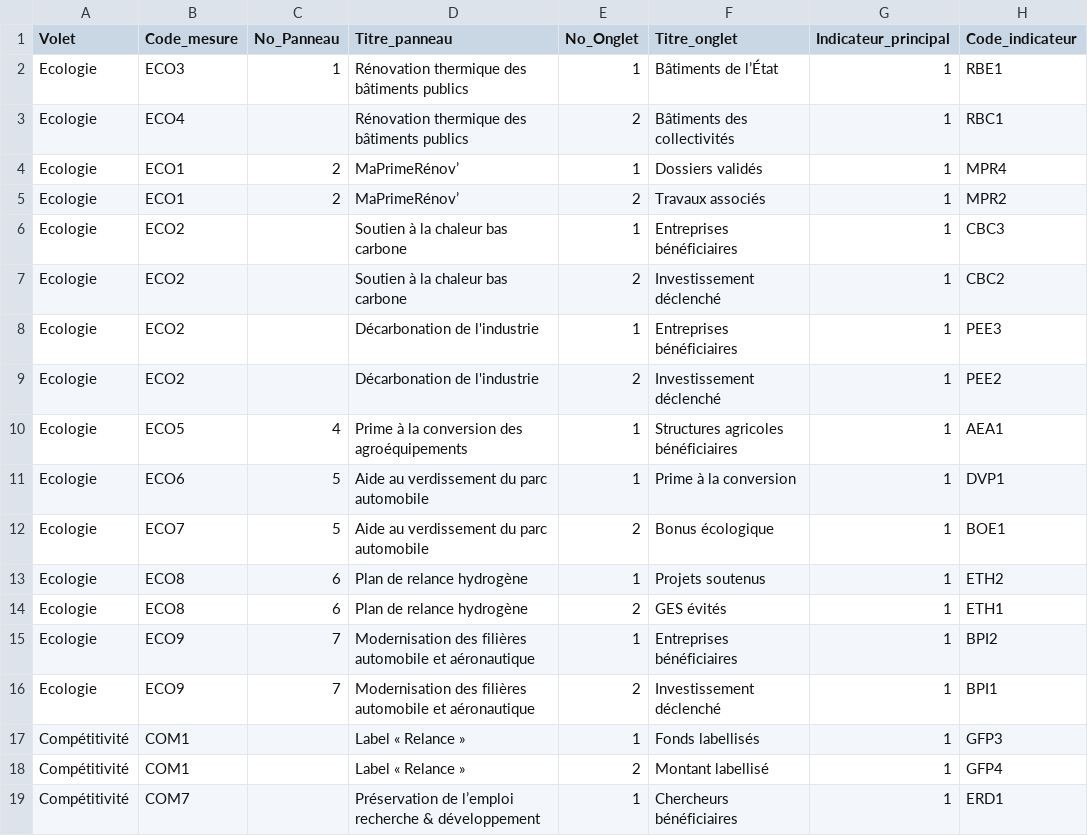
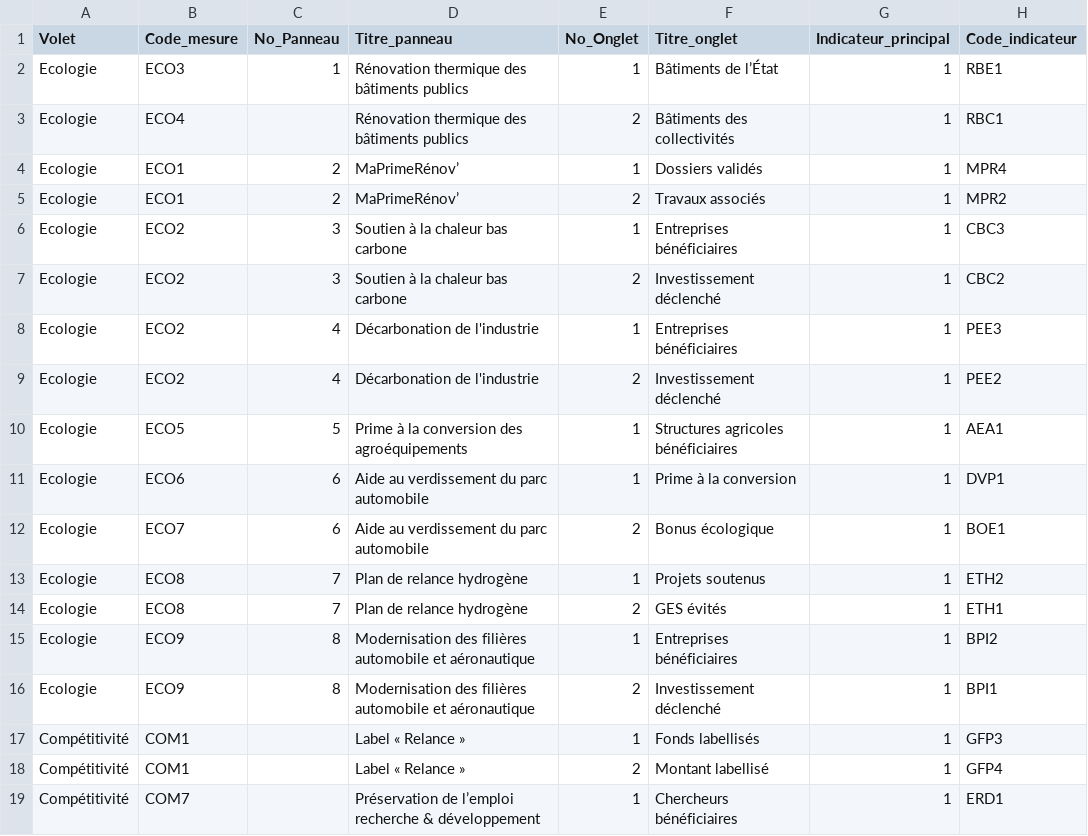
Before and after one commit to 139bercy/dashboard_widgets, a CSV file: dashboard-configuration/Web_edito v_1.csv, drawn as a sheet; only a part is shown; the diff names each change by its address in the sheet, - before the commit and + after, or states it on an @@ line.

Commit message:
Réactivation de certains indicateurs

```diff
--- a/dashboard-configuration/Web_edito v_1.csv
+++ b/dashboard-configuration/Web_edito v_1.csv
-C6:C7 (No_Panneau): (empty)
+C6:C7 (No_Panneau): 3
-C8:C9 (No_Panneau): (empty)
+C8:C9 (No_Panneau): 4
-C10 (No_Panneau): 4
+C10 (No_Panneau): 5
-C11:C12 (No_Panneau): 5
+C11:C12 (No_Panneau): 6
-C13:C14 (No_Panneau): 6
+C13:C14 (No_Panneau): 7
-C15:C16 (No_Panneau): 7
+C15:C16 (No_Panneau): 8
```
Also changed, not shown: 1 other file.
